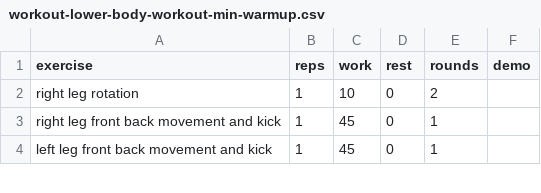
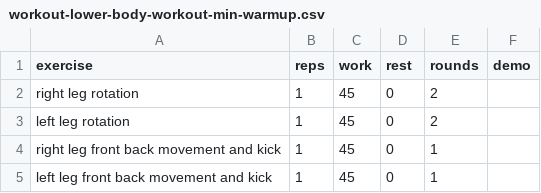
Before and after one commit to pushkarajthorat/quickduck, a CSV file: exercise/workout-lower-body-workout-min-warmup.csv, drawn as a sheet; only a part is shown.

Commit message:
fixing skip the round

```diff
--- a/exercise/workout-lower-body-workout-min-warmup.csv
+++ b/exercise/workout-lower-body-workout-min-warmup.csv
@@ -1,3 +1,4 @@
 exercise,reps,work,rest,rounds,demo
-right leg rotation,1,10,0,2,
+right leg rotation,1,45,0,2,
+left leg rotation,1,45,0,2,
 right leg front back movement and kick,1,45,0,1,
```
Also changed, not shown: 2 other files.
